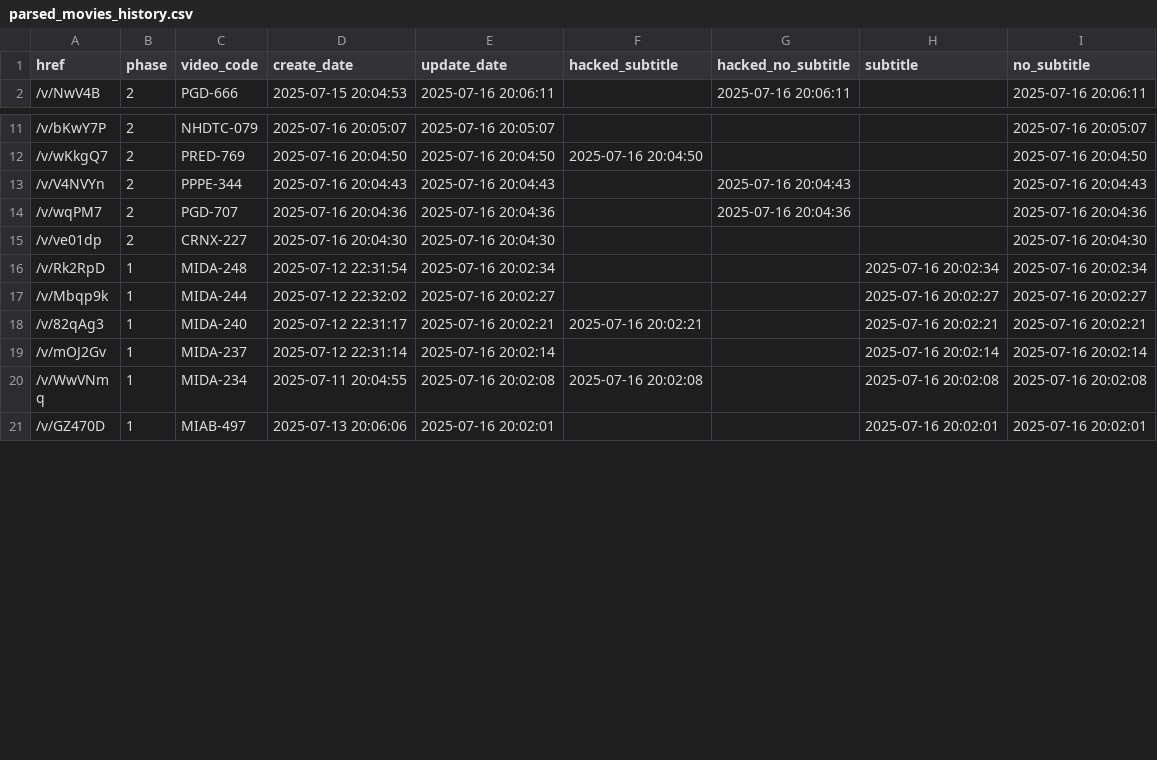
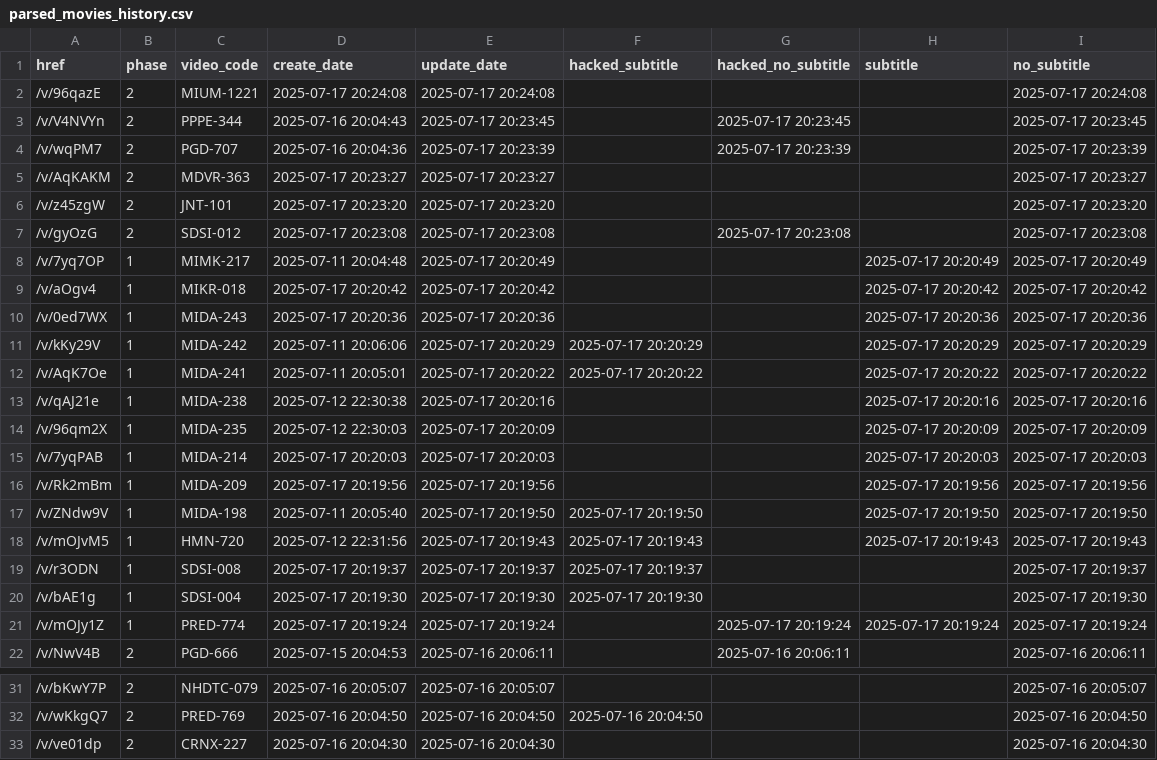
Before and after one commit to TongWu/JAVDB_AutoSpider, a CSV file: Daily Report/parsed_movies_history.csv, drawn as a sheet; only a part is shown, gaps mark what is left out; the shorter side is filled out with more unchanged rows; removed rows and columns are numbered as before the commit, all else as after; the diff covers the shown part only; the diff names each change by its address in the sheet, - before the commit and + after, or states it on an @@ line.

```diff
--- a/Daily Report/parsed_movies_history.csv
+++ b/Daily Report/parsed_movies_history.csv
+row 2: /v/96qazE | 2 | MIUM-1221 | 2025-07-17 20:24:08 | 2025-07-17 20:24:08 |  |  |  | 2025-07-17 20:24:08
+row 3: /v/V4NVYn | 2 | PPPE-344 | 2025-07-16 20:04:43 | 2025-07-17 20:23:45 |  | 2025-07-17 20:23:45 |  | 2025-07-17 20:23:45
+row 4: /v/wqPM7 | 2 | PGD-707 | 2025-07-16 20:04:36 | 2025-07-17 20:23:39 |  | 2025-07-17 20:23:39 |  | 2025-07-17 20:23:39
+row 5: /v/AqKAKM | 2 | MDVR-363 | 2025-07-17 20:23:27 | 2025-07-17 20:23:27 |  |  |  | 2025-07-17 20:23:27
+row 6: /v/z45zgW | 2 | JNT-101 | 2025-07-17 20:23:20 | 2025-07-17 20:23:20 |  |  |  | 2025-07-17 20:23:20
+row 7: /v/gyOzG | 2 | SDSI-012 | 2025-07-17 20:23:08 | 2025-07-17 20:23:08 |  | 2025-07-17 20:23:08 |  | 2025-07-17 20:23:08
+row 8: /v/7yq7OP | 1 | MIMK-217 | 2025-07-11 20:04:48 | 2025-07-17 20:20:49 |  |  | 2025-07-17 20:20:49 | 2025-07-17 20:20:49
+row 9: /v/aOgv4 | 1 | MIKR-018 | 2025-07-17 20:20:42 | 2025-07-17 20:20:42 |  |  | 2025-07-17 20:20:42 | 2025-07-17 20:20:42
+row 10: /v/0ed7WX | 1 | MIDA-243 | 2025-07-17 20:20:36 | 2025-07-17 20:20:36 |  |  | 2025-07-17 20:20:36 | 2025-07-17 20:20:36
+row 11: /v/kKy29V | 1 | MIDA-242 | 2025-07-11 20:06:06 | 2025-07-17 20:20:29 | 2025-07-17 20:20:29 |  | 2025-07-17 20:20:29 | 2025-07-17 20:20:29
+row 12: /v/AqK7Oe | 1 | MIDA-241 | 2025-07-11 20:05:01 | 2025-07-17 20:20:22 | 2025-07-17 20:20:22 |  | 2025-07-17 20:20:22 | 2025-07-17 20:20:22
+row 13: /v/qAJ21e | 1 | MIDA-238 | 2025-07-12 22:30:38 | 2025-07-17 20:20:16 |  |  | 2025-07-17 20:20:16 | 2025-07-17 20:20:16
+row 14: /v/96qm2X | 1 | MIDA-235 | 2025-07-12 22:30:03 | 2025-07-17 20:20:09 |  |  | 2025-07-17 20:20:09 | 2025-07-17 20:20:09
+row 15: /v/7yqPAB | 1 | MIDA-214 | 2025-07-17 20:20:03 | 2025-07-17 20:20:03 |  |  | 2025-07-17 20:20:03 | 2025-07-17 20:20:03
+row 16: /v/Rk2mBm | 1 | MIDA-209 | 2025-07-17 20:19:56 | 2025-07-17 20:19:56 |  |  | 2025-07-17 20:19:56 | 2025-07-17 20:19:56
+row 17: /v/ZNdw9V | 1 | MIDA-198 | 2025-07-11 20:05:40 | 2025-07-17 20:19:50 | 2025-07-17 20:19:50 |  | 2025-07-17 20:19:50 | 2025-07-17 20:19:50
+row 18: /v/mOJvM5 | 1 | HMN-720 | 2025-07-12 22:31:56 | 2025-07-17 20:19:43 | 2025-07-17 20:19:43 |  | 2025-07-17 20:19:43 | 2025-07-17 20:19:43
+row 19: /v/r3ODN | 1 | SDSI-008 | 2025-07-17 20:19:37 | 2025-07-17 20:19:37 | 2025-07-17 20:19:37 |  |  | 2025-07-17 20:19:37
+row 20: /v/bAE1g | 1 | SDSI-004 | 2025-07-17 20:19:30 | 2025-07-17 20:19:30 | 2025-07-17 20:19:30 |  |  | 2025-07-17 20:19:30
+row 21: /v/mOJy1Z | 1 | PRED-774 | 2025-07-17 20:19:24 | 2025-07-17 20:19:24 |  | 2025-07-17 20:19:24 | 2025-07-17 20:19:24 | 2025-07-17 20:19:24
-row 13: /v/V4NVYn | 2 | PPPE-344 | 2025-07-16 20:04:43 | 2025-07-16 20:04:43 |  | 2025-07-16 20:04:43 |  | 2025-07-16 20:04:43
-row 14: /v/wqPM7 | 2 | PGD-707 | 2025-07-16 20:04:36 | 2025-07-16 20:04:36 |  | 2025-07-16 20:04:36 |  | 2025-07-16 20:04:36
```
Also changed, not shown: 7 removed rows elsewhere in this file, 3 other files.
